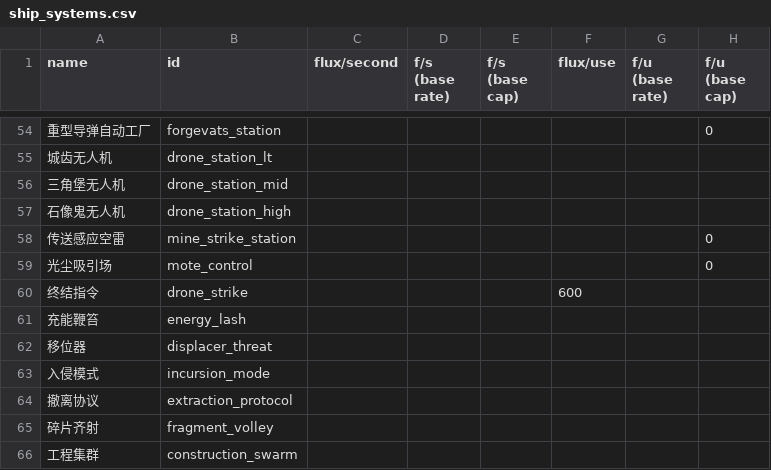
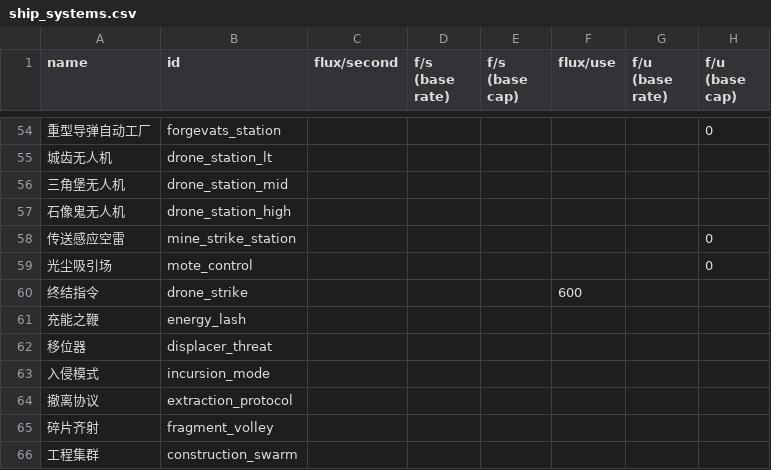
Before and after one commit to TruthOriginem/Starsector-Localization-CN, a CSV file: localization/data/shipsystems/ship_systems.csv, drawn as a sheet; only a part is shown, gaps mark what is left out; the diff names each change by its address in the sheet, - before the commit and + after, or states it on an @@ line.

```diff
--- a/localization/data/shipsystems/ship_systems.csv
+++ b/localization/data/shipsystems/ship_systems.csv
-A61 (name): 充能鞭笞
+A61 (name): 充能之鞭
```
Also changed, not shown: localization/data/weapons/weapon_data.csv, 7 other files.
